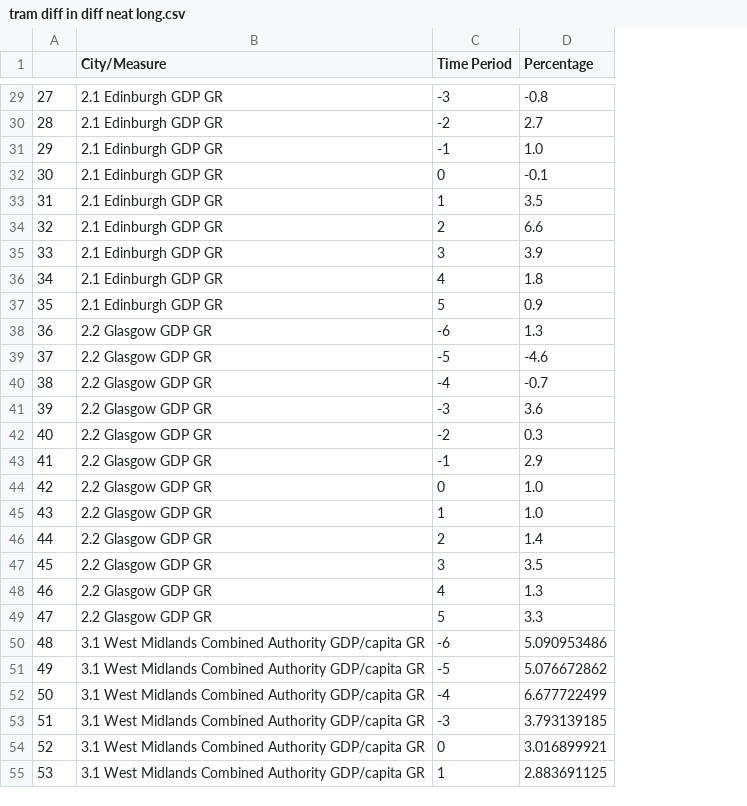
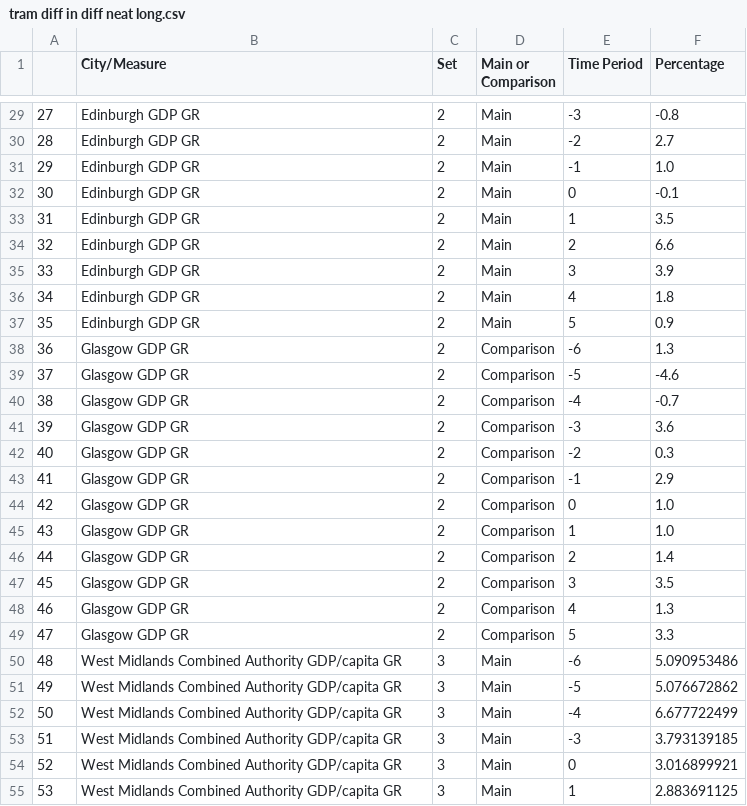
Before and after one commit to tomcaughley/tomcaughley.github.io, a CSV file: Data/tram diff in diff neat long.csv, drawn as a sheet; only a part is shown, gaps mark what is left out; the diff covers the shown part only; the diff names each change by its address in the sheet, - before the commit and + after, or states it on an @@ line.

```diff
--- a/Data/tram diff in diff neat long.csv
+++ b/Data/tram diff in diff neat long.csv
+column C (Set), rows 29-55: 2 | 2 | 2 | 2 | 2 | 2 | 2 | 2 | 2 | 2 | 2 | 2 | 2 | 2 | 2 | 2 | 2 | 2 | 2 | 2 | 2 | 3 | 3 | 3 | 3 | 3 | 3
+column D (Main or Comparison), rows 29-55: Main | Main | Main | Main | Main | Main | Main | Main | Main | Comparison | Comparison | Comparison | Comparison | Comparison | Comparison | Comparison | Comparison | Comparison | Comparison | Comparison | Comparison | Main | Main | Main | Main | Main | Main
-B29:B37 (City/Measure): 2.1 Edinburgh GDP GR
+B29:B37 (City/Measure): Edinburgh GDP GR
-B38:B49 (City/Measure): 2.2 Glasgow GDP GR
+B38:B49 (City/Measure): Glasgow GDP GR
-B50:B55 (City/Measure): 3.1 West Midlands…
+B50:B55 (City/Measure): West Midlands…
```
Also changed, not shown: 65 edited cells elsewhere in this file.
